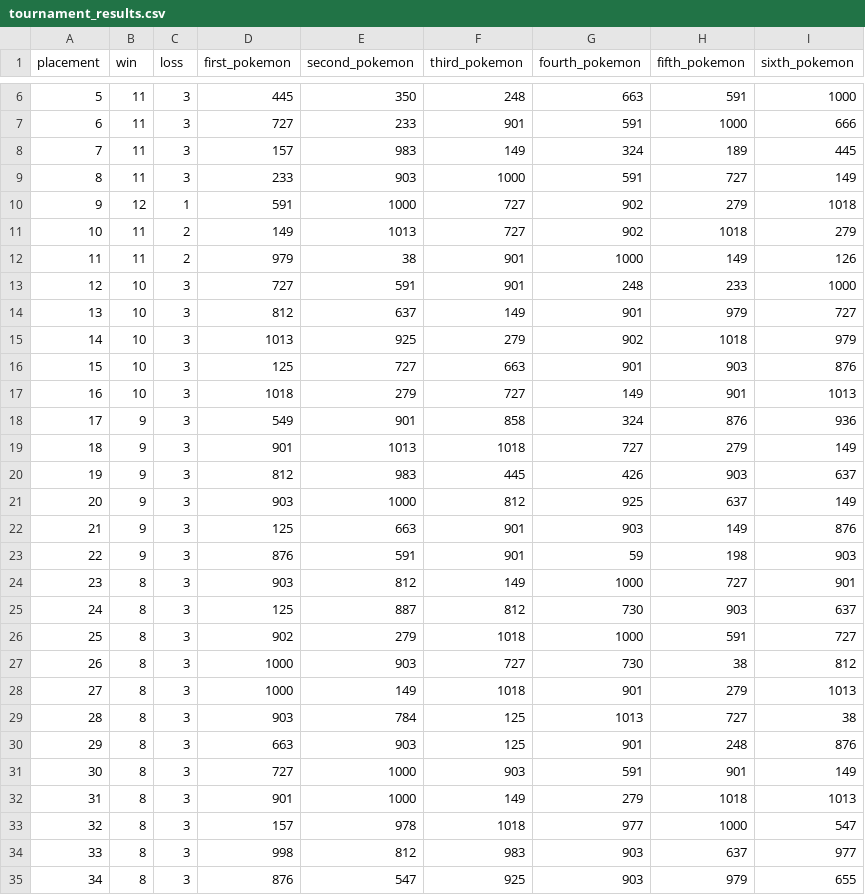
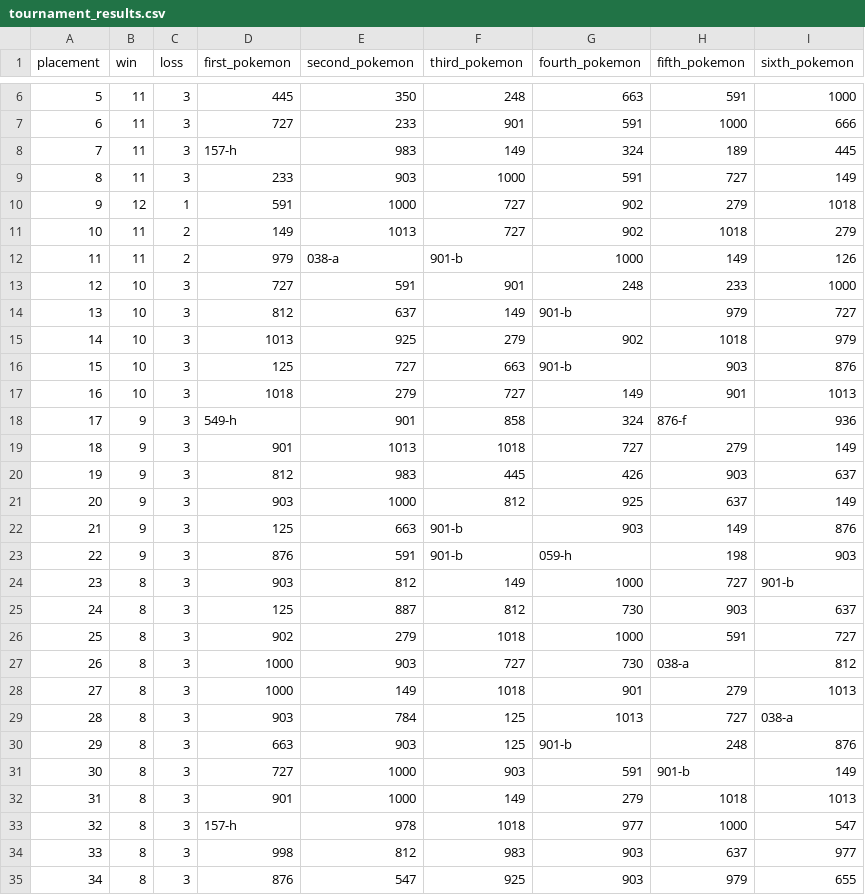
Before and after one commit to Rodri-Mario/SDS264_Final_Project, a CSV file: Data/tournament_results.csv, drawn as a sheet; only a part is shown, gaps mark what is left out; the diff covers the shown part only.

Commit message:
Changed regex in get_ith_pokemon to include form information

```diff
--- a/Data/tournament_results.csv
+++ b/Data/tournament_results.csv
@@ -8 +8 @@
-7,11,3,157,983,149,324,189,445
+7,11,3,"157-h","983","149","324","189","445"
@@ -12 +12 @@
-11,11,2,979,38,901,1000,149,126
+11,11,2,"979","038-a","901-b","1000","149","126"
@@ -14 +14 @@
-13,10,3,812,637,149,901,979,727
+13,10,3,"812","637","149","901-b","979","727"
@@ -16 +16 @@
-15,10,3,125,727,663,901,903,876
+15,10,3,"125","727","663","901-b","903","876"
@@ -18 +18 @@
-17,9,3,549,901,858,324,876,936
+17,9,3,"549-h","901","858","324","876-f","936"
@@ -22,3 +22,3 @@
-21,9,3,125,663,901,903,149,876
-22,9,3,876,591,901,59,198,903
-23,8,3,903,812,149,1000,727,901
+21,9,3,"125","663","901-b","903","149","876"
+22,9,3,"876","591","901-b","059-h","198","903"
+23,8,3,"903","812","149","1000","727","901-b"
@@ -27 +27 @@
-26,8,3,1000,903,727,730,38,812
+26,8,3,"1000","903","727","730","038-a","812"
@@ -29,3 +29,3 @@
-28,8,3,903,784,125,1013,727,38
-29,8,3,663,903,125,901,248,876
-30,8,3,727,1000,903,591,901,149
+28,8,3,"903","784","125","1013","727","038-a"
+29,8,3,"663","903","125","901-b","248","876"
+30,8,3,"727","1000","903","591","901-b","149"
@@ -33 +33 @@
-32,8,3,157,978,1018,977,1000,547
+32,8,3,"157-h","978","1018","977","1000","547"
```
Also changed, not shown: 17 edited cells elsewhere in this file, 1 other file.
